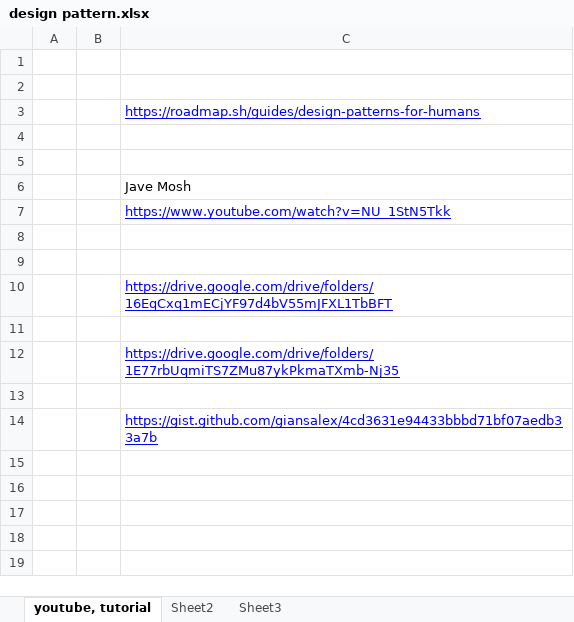
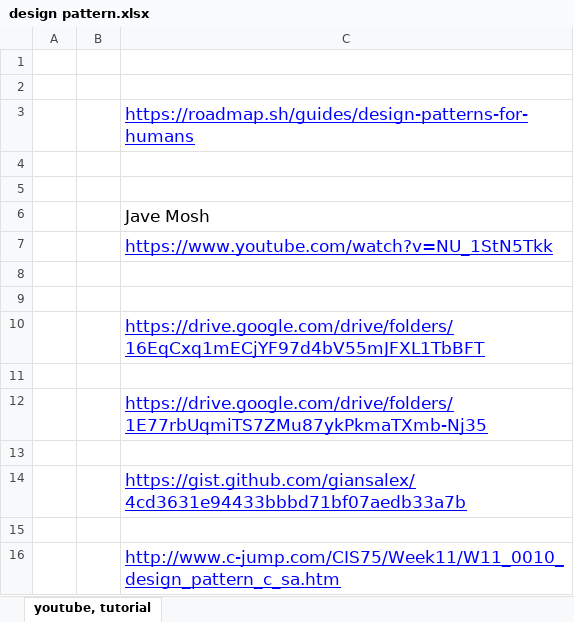
Before and after one commit to JoeKhoa/Source_I_must_learn, an Excel workbook: Common OOP, Design pattern/design pattern.xlsx, sheet youtube, tutorial, drawn as a sheet; values as stored, in another font and other column widths than the file's, no borders; the diff names each change by its address in the sheet, - before the commit and + after, or states it on an @@ line.

Commit message:
update 4.5.2020

```diff
--- a/Common OOP, Design pattern/design pattern.xlsx (sheet youtube, tutorial)
+++ b/Common OOP, Design pattern/design pattern.xlsx (sheet youtube, tutorial)
-sheet tab: Sheet2
-sheet tab: Sheet3
@@ C3 text size: larger @@
@@ C6:C7 text size: larger @@
@@ C10 text size: larger @@
@@ C12 text size: larger @@
@@ C14 text size: larger @@
+row 15: (empty)
+row 16:  |  | http://www.c-jump.com/CIS75/Week11/W11_0010_design_pattern_c_sa.htm
```
